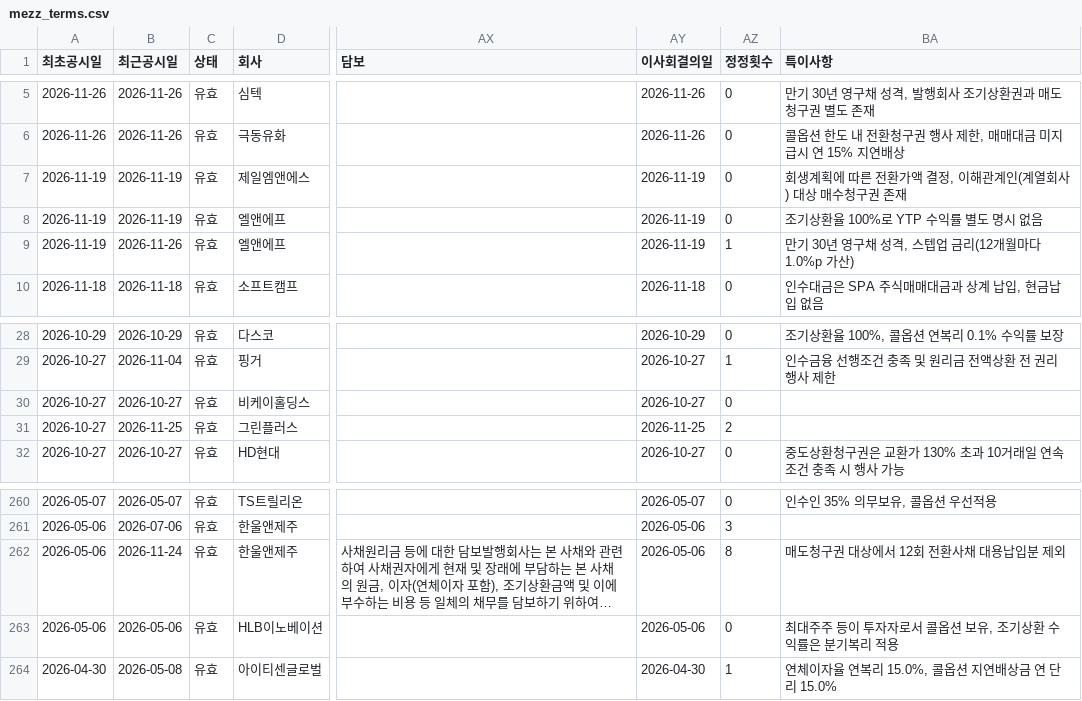
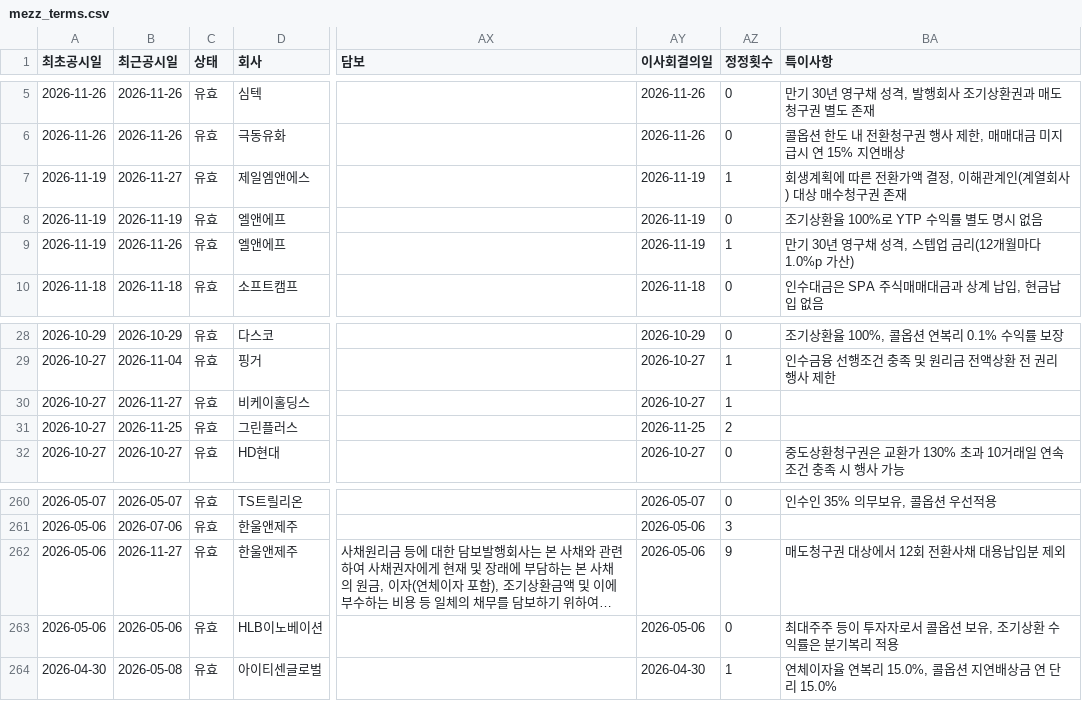
Before and after one commit to susungasset-lp/susungasset-lp.github.io, a CSV file: mezz/mezz_terms.csv, drawn as a sheet; only a part is shown, gaps mark what is left out; long unchanged cells end in …; the diff names each change by its address in the sheet, - before the commit and + after, or states it on an @@ line.

```diff
--- a/mezz/mezz_terms.csv
+++ b/mezz/mezz_terms.csv
-B7 (최근공시일): 2026-11-19
+B7 (최근공시일): 2026-11-27
-AZ7 (정정횟수): 0
+AZ7 (정정횟수): 1
-B30 (최근공시일): 2026-10-27
+B30 (최근공시일): 2026-11-27
-AZ30 (정정횟수): 0
+AZ30 (정정횟수): 1
-B262 (최근공시일): 2026-11-24
+B262 (최근공시일): 2026-11-27
-AZ262 (정정횟수): 8
+AZ262 (정정횟수): 9
```
Also changed, not shown: 1 other file.
